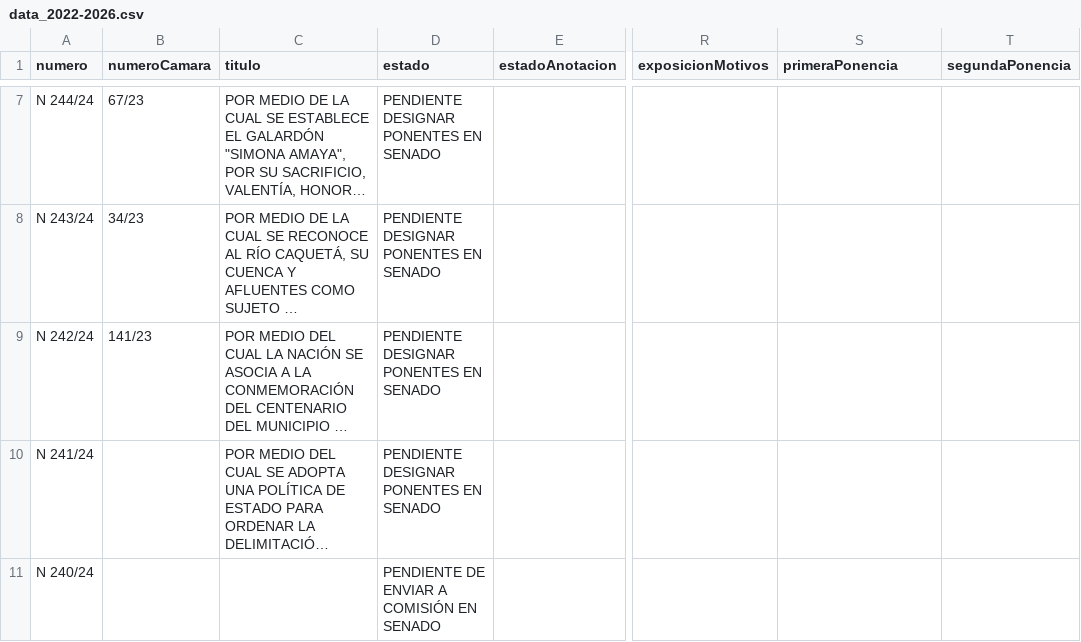
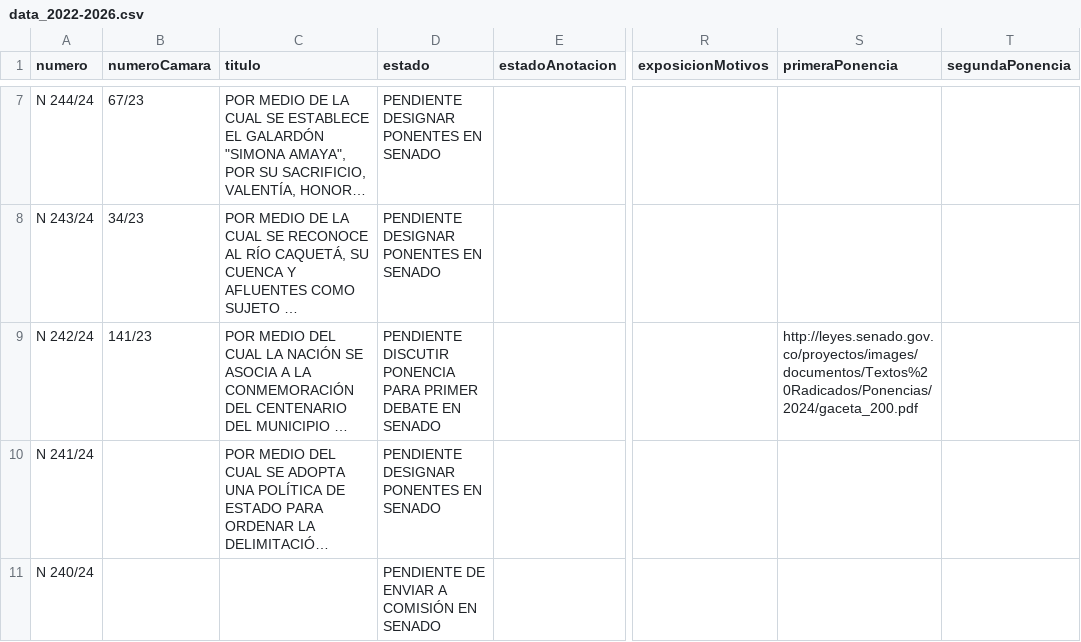
Before and after one commit to muniter/senado_crawler, a CSV file: output/data_2022-2026.csv, drawn as a sheet; only a part is shown, gaps mark what is left out; long unchanged cells end in …; the diff covers the shown part only; the diff names each change by its address in the sheet, - before the commit and + after, or states it on an @@ line.

```diff
--- a/output/data_2022-2026.csv
+++ b/output/data_2022-2026.csv
-D9 (estado): PENDIENTE DESIGNAR PONENTES EN SENADO
+D9 (estado): PENDIENTE DISCUTIR PONENCIA PARA PRIMER DEBATE EN SENADO
-S9 (primeraPonencia): (empty)
+S9 (primeraPonencia): http://leyes.senado.gov.co/proyectos/images/documentos/Textos%20Radicados/Ponencias/2024/gaceta_200.pdf
```
Also changed, not shown: 2 edited cells elsewhere in this file, 2 other files.
